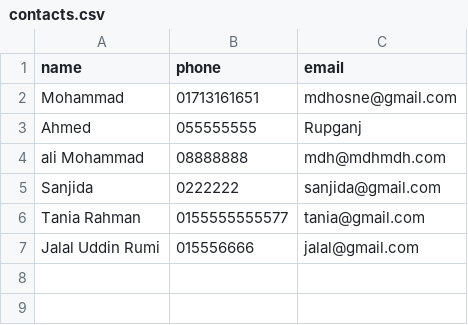
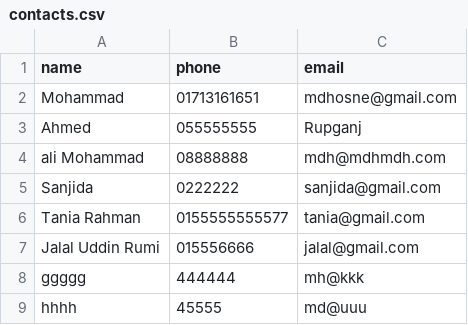
Before and after one commit to mdhosne/setup, a CSV file: contacts.csv, drawn as a sheet.

Commit message:
modify save_contacts

```diff
--- a/contacts.csv
+++ b/contacts.csv
@@ -7 +7,3 @@ Tania Rahman,0155555555577,tania@gmail.com
 Jalal Uddin Rumi,015556666,jalal@gmail.com
+ggggg,444444,mh@kkk
+hhhh,45555,md@uuu
```
Also changed, not shown: 1 other file.
